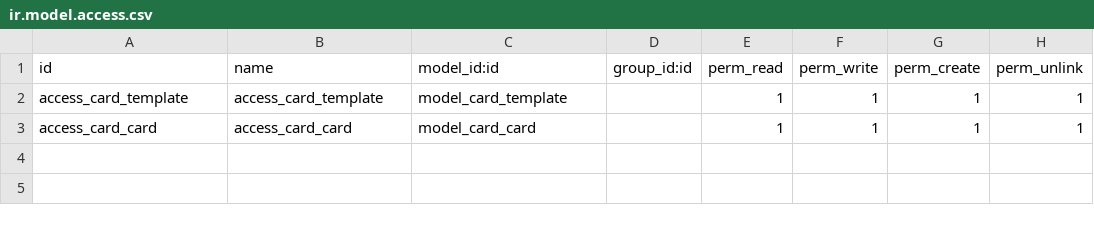
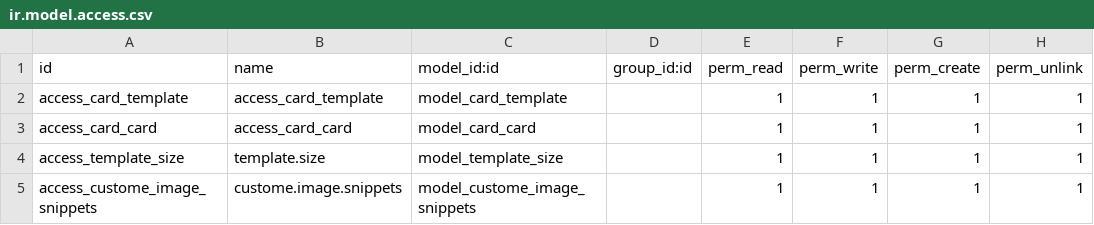
Before and after one commit to EranGrin/CardDesigner, a CSV file: card_design/security/ir.model.access.csv, drawn as a sheet.

Commit message:
[FIX]: merged module in card design (remove template selection and web extended, svg pdf exporter)

```diff
--- a/card_design/security/ir.model.access.csv
+++ b/card_design/security/ir.model.access.csv
@@ -3 +3,3 @@ access_card_template,access_card_template,model_card_template,,1,1,1,1
 access_card_card,access_card_card,model_card_card,,1,1,1,1
+access_template_size,template.size,model_template_size,,1,1,1,1
+access_custome_image_snippets,custome.image.snippets,model_custome_image_snippets,,1,1,1,1
```
Also changed, not shown: 10 other files.
